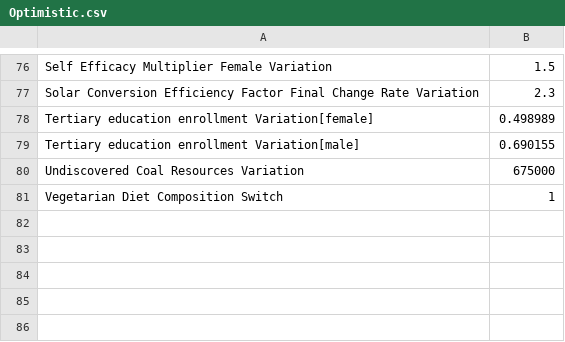
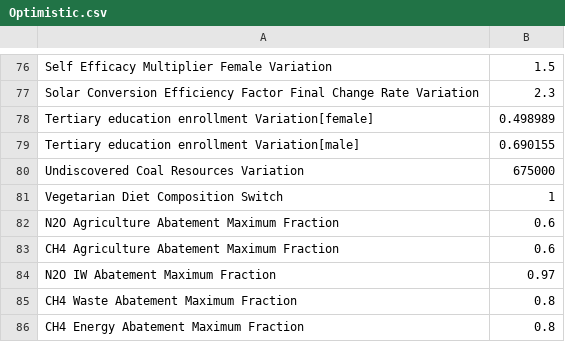
Before and after one commit to climatechoice/felix, a CSV file: packages/app/static/Optimistic.csv, drawn as a sheet; only a part is shown, gaps mark what is left out.

```diff
--- a/packages/app/static/Optimistic.csv
+++ b/packages/app/static/Optimistic.csv
@@ -81 +81,6 @@ Undiscovered Coal Resources Variation,675000
 Vegetarian Diet Composition Switch,1
+N2O Agriculture Abatement Maximum Fraction,0.6
+CH4 Agriculture Abatement Maximum Fraction,0.6
+N2O IW Abatement Maximum Fraction,0.97
+CH4 Waste Abatement Maximum Fraction,0.8
+CH4 Energy Abatement Maximum Fraction,0.8
```
Also changed, not shown: config/inputs.csv, packages/app/static/Pessimistic.csv, 1 other file.
